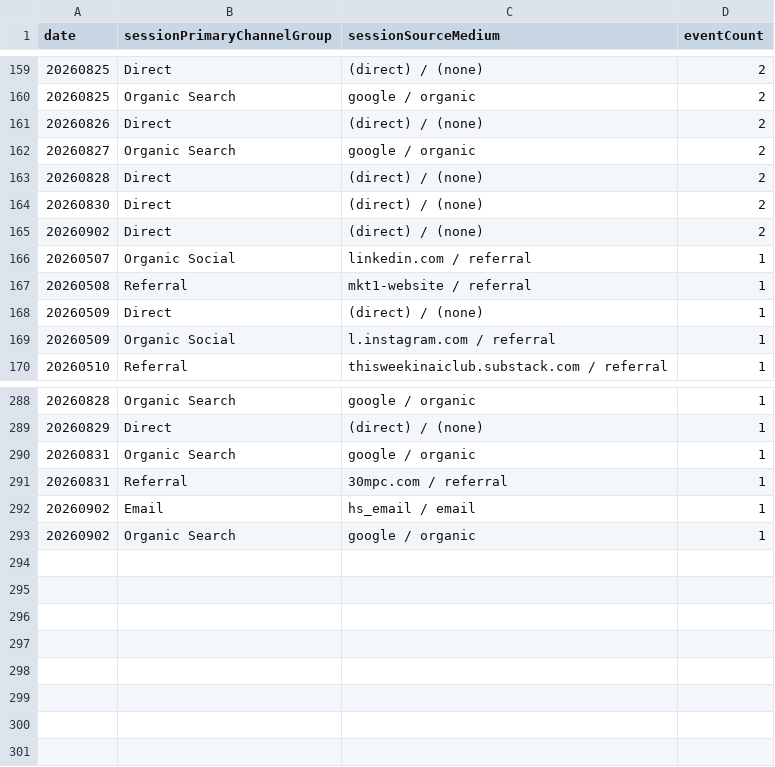
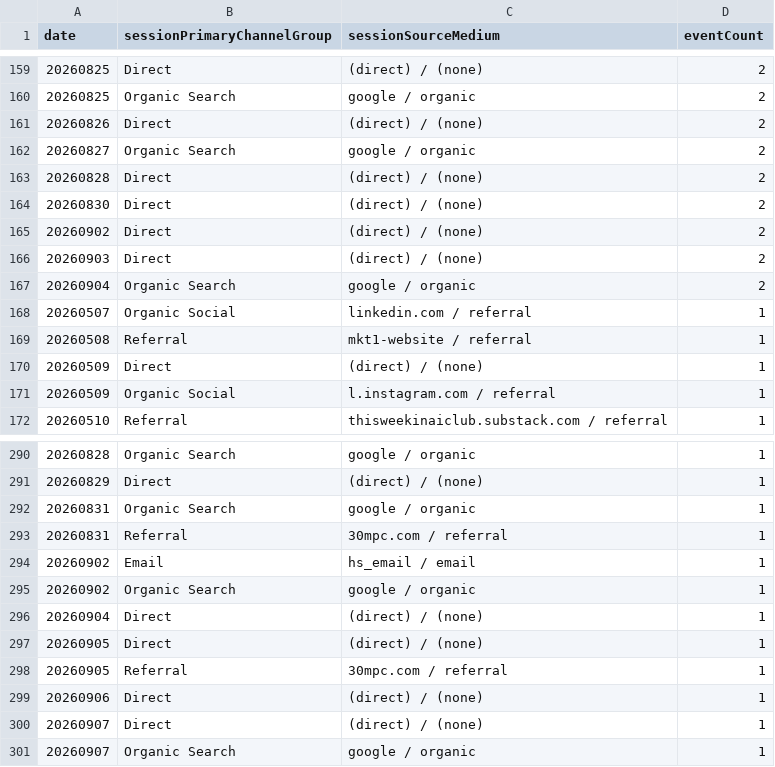
Before and after one commit to UncleAchoo/growth-dashboard, a CSV file: data/GA4 Dashboard Feed - GA4 - File 2 (3).csv, drawn as a sheet; only a part is shown, gaps mark what is left out.

```diff
--- a/data/GA4 Dashboard Feed - GA4 - File 2 (3).csv
+++ b/data/GA4 Dashboard Feed - GA4 - File 2 (3).csv
@@ -165,2 +165,4 @@ date,sessionPrimaryChannelGroup,sessionSourceMedium,eventCount
 20260902,Direct,(direct) / (none),2
+20260903,Direct,(direct) / (none),2
+20260904,Organic Search,google / organic,2
 20260507,Organic Social,linkedin.com / referral,1
@@ -293 +295,7 @@ date,sessionPrimaryChannelGroup,sessionSourceMedium,eventCount
 20260902,Organic Search,google / organic,1
+20260904,Direct,(direct) / (none),1
+20260905,Direct,(direct) / (none),1
+20260905,Referral,30mpc.com / referral,1
+20260906,Direct,(direct) / (none),1
+20260907,Direct,(direct) / (none),1
+20260907,Organic Search,google / organic,1
```
Also changed, not shown: data/GA4 Dashboard Feed - GA4 - File 1 (3).csv, data/GA4 Dashboard Feed - GA4 - File 3 (3).csv, 2 other files.
